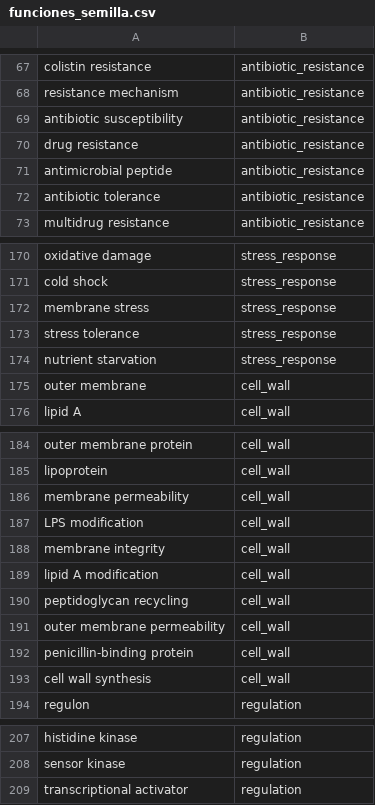
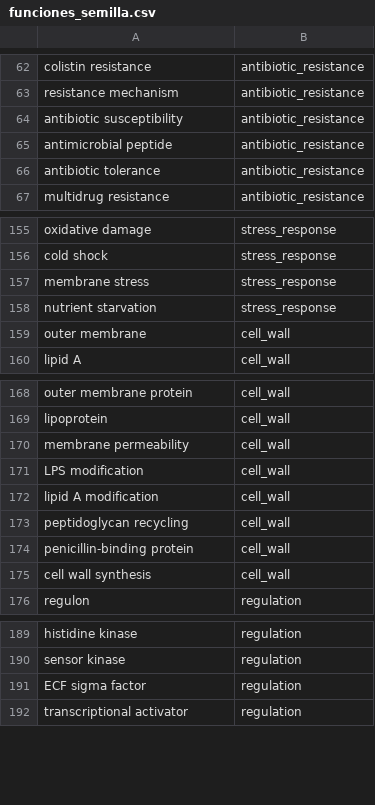
Before and after one commit to MonkeyDMemo/download_abstract_pdf, a CSV file: grn_bronce/recursos/funciones_semilla.csv, drawn as a sheet; only a part is shown, gaps mark what is left out; removed rows and columns are numbered as before the commit, all else as after; the diff covers the shown part only; the diff names each change by its address in the sheet, - before the commit and + after, or states it on an @@ line.

```diff
--- a/grn_bronce/recursos/funciones_semilla.csv
+++ b/grn_bronce/recursos/funciones_semilla.csv
-row 70: drug resistance | antibiotic_resistance
-row 173: stress tolerance | stress_response
-row 188: membrane integrity | cell_wall
-row 191: outer membrane permeability | cell_wall
+row 191: ECF sigma factor | regulation
```
Also changed, not shown: 17 removed rows and 5 edited cells elsewhere in this file, 7 other files.
